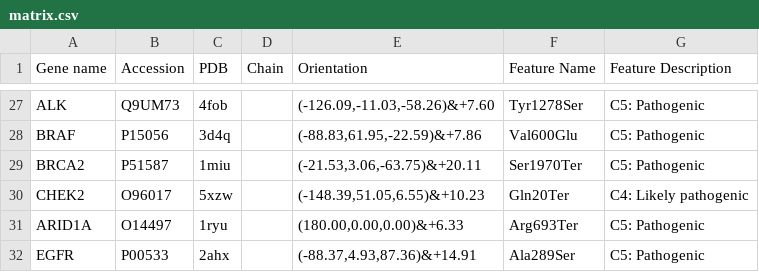
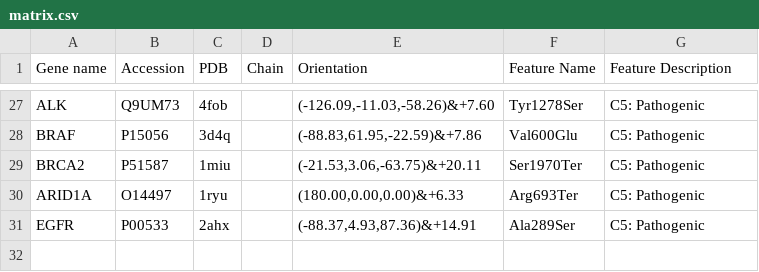
Before and after one commit to ODonoghueLab/Cancer_XR, a CSV file: src/assets/matrix.csv, drawn as a sheet; only a part is shown, gaps mark what is left out.

Commit message:
updated matrix.csv

```diff
--- a/src/assets/matrix.csv
+++ b/src/assets/matrix.csv
@@ -29,3 +29,2 @@ BRAF,P15056,3d4q,,"(-88.83,61.95,-22.59)&+7.86",Val600Glu,C5: Pathogenic
 BRCA2,P51587,1miu,,"(-21.53,3.06,-63.75)&+20.11",Ser1970Ter,C5: Pathogenic
-CHEK2,O96017,5xzw,,"(-148.39,51.05,6.55)&+10.23",Gln20Ter,C4: Likely pathogenic
 ARID1A,O14497,1ryu,,"(180.00,0.00,0.00)&+6.33",Arg693Ter,C5: Pathogenic
```
Also changed, not shown: 5 other files.
